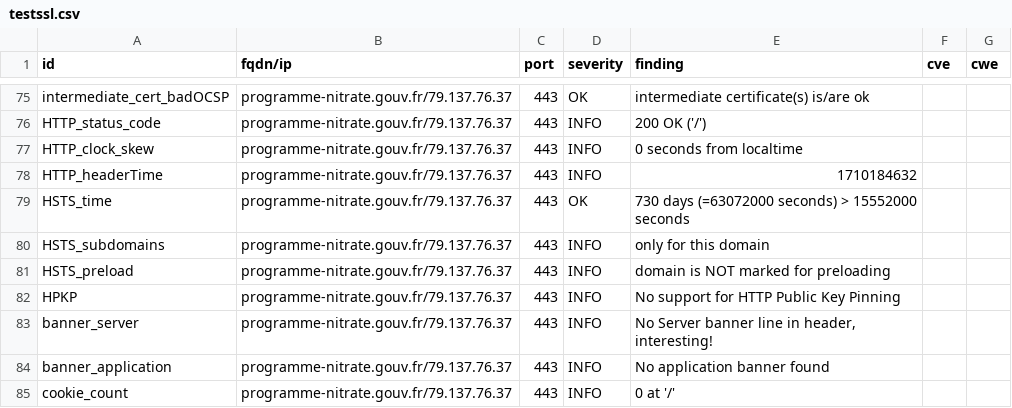
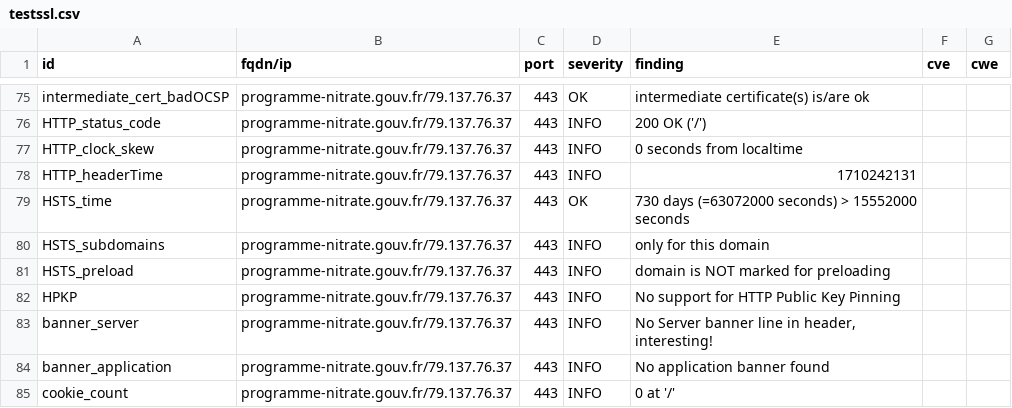
Before and after one commit to GKO-org/dashlordPrd8, a CSV file: results/aHR0cHM6Ly9wcm9ncmFtbWUtbml0cmF0ZS5nb3V2LmZy/testssl.csv, drawn as a sheet; only a part is shown, gaps mark what is left out.

```diff
--- a/results/aHR0cHM6Ly9wcm9ncmFtbWUtbml0cmF0ZS5nb3V2LmZy/testssl.csv
+++ b/results/aHR0cHM6Ly9wcm9ncmFtbWUtbml0cmF0ZS5nb3V2LmZy/testssl.csv
@@ -77,3 +77,3 @@
 "HTTP_clock_skew","programme-nitrate.gouv.fr/79.137.76.37","443","INFO","0 seconds from localtime","",""
-"HTTP_headerTime","programme-nitrate.gouv.fr/79.137.76.37","443","INFO","1710184632","",""
+"HTTP_headerTime","programme-nitrate.gouv.fr/79.137.76.37","443","INFO","1710242131","",""
 "HSTS_time","programme-nitrate.gouv.fr/79.137.76.37","443","OK","730 days (=63072000 seconds) > 15552000 seconds","",""
```
Also changed, not shown: 8 other files.
